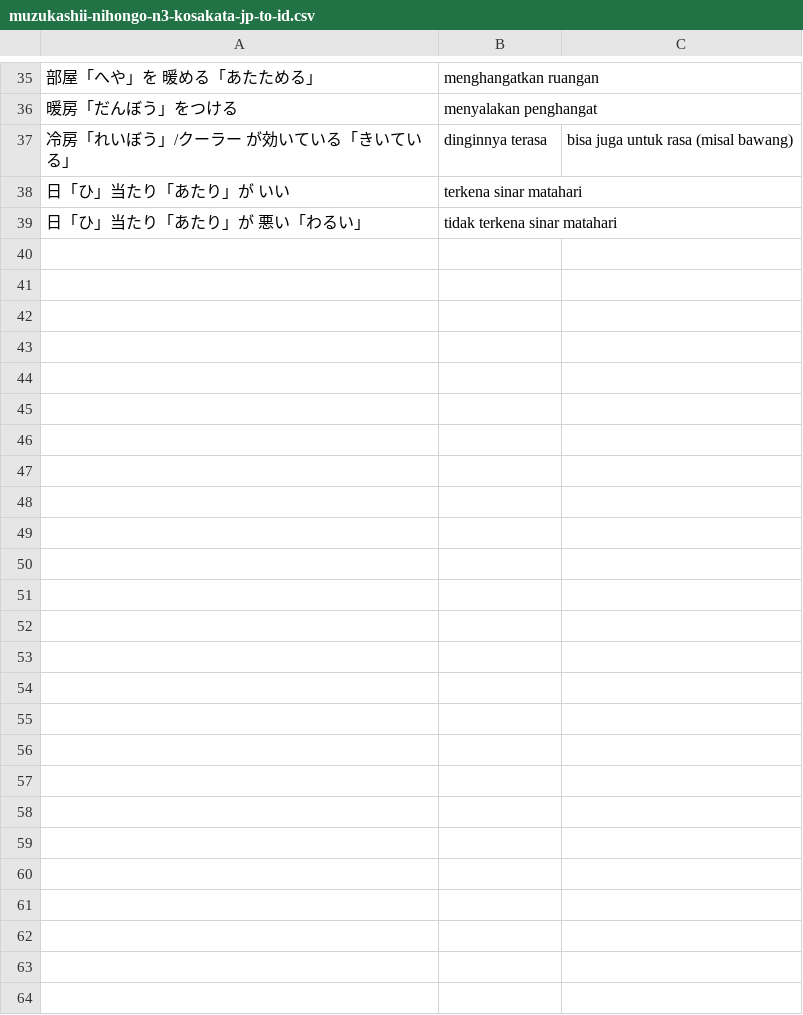
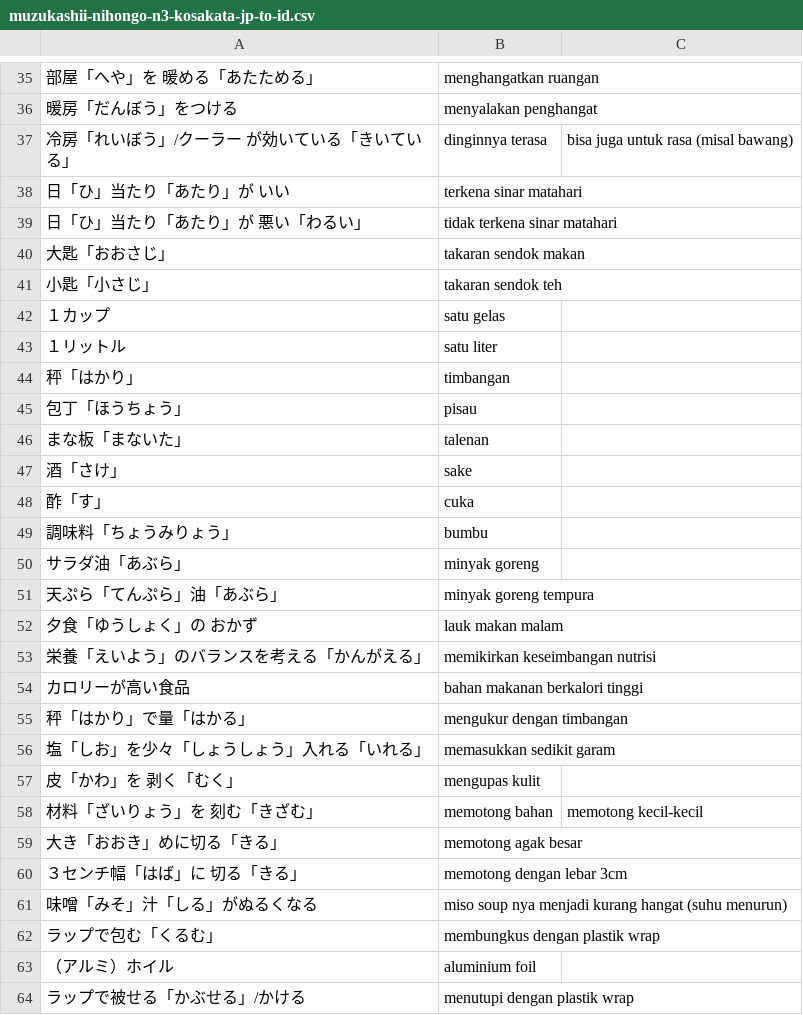
Before and after one commit to moemoe89/simple-quizify, a CSV file: muzukashii-nihongo-n3-kosakata-jp-to-id.csv, drawn as a sheet; only a part is shown, gaps mark what is left out; the diff names each change by its address in the sheet, - before the commit and + after, or states it on an @@ line.

Commit message:
feat: add muzukashii nihongo n3 kosakata day 2

```diff
--- a/muzukashii-nihongo-n3-kosakata-jp-to-id.csv
+++ b/muzukashii-nihongo-n3-kosakata-jp-to-id.csv
+row 40: 大匙「おおさじ」 | takaran sendok makan
+row 41: 小匙「小さじ」 | takaran sendok teh
+row 42: １カップ | satu gelas
+row 43: １リットル | satu liter
+row 44: 秤「はかり」 | timbangan
+row 45: 包丁「ほうちょう」 | pisau
+row 46: まな板「まないた」 | talenan
+row 47: 酒「さけ」 | sake
+row 48: 酢「す」 | cuka
+row 49: 調味料「ちょうみりょう」 | bumbu
+row 50: サラダ油「あぶら」 | minyak goreng
+row 51: 天ぷら「てんぷら」油「あぶら」 | minyak goreng tempura
+row 52: 夕食「ゆうしょく」の おかず | lauk makan malam
+row 53: 栄養「えいよう」のバランスを考える「かんがえる」 | memikirkan keseimbangan nutrisi
+row 54: カロリーが高い食品 | bahan makanan berkalori tinggi
+row 55: 秤「はかり」で量「はかる」 | mengukur dengan timbangan
+row 56: 塩「しお」を少々「しょうしょう」入れる「いれる」 | memasukkan sedikit garam
+row 57: 皮「かわ」を 剥く「むく」 | mengupas kulit
+row 58: 材料「ざいりょう」を 刻む「きざむ」 | memotong bahan | memotong kecil-kecil
+row 59: 大き「おおき」めに切る「きる」 | memotong agak besar
+row 60: ３センチ幅「はば」に 切る「きる」 | memotong dengan lebar 3cm
+row 61: 味噌「みそ」汁「しる」がぬるくなる | miso soup nya menjadi kurang hangat (suhu menurun)
+row 62: ラップで包む「くるむ」 | membungkus dengan plastik wrap
+row 63: （アルミ）ホイル | aluminium foil
+row 64: ラップで被せる「かぶせる」/かける | menutupi dengan plastik wrap
```
